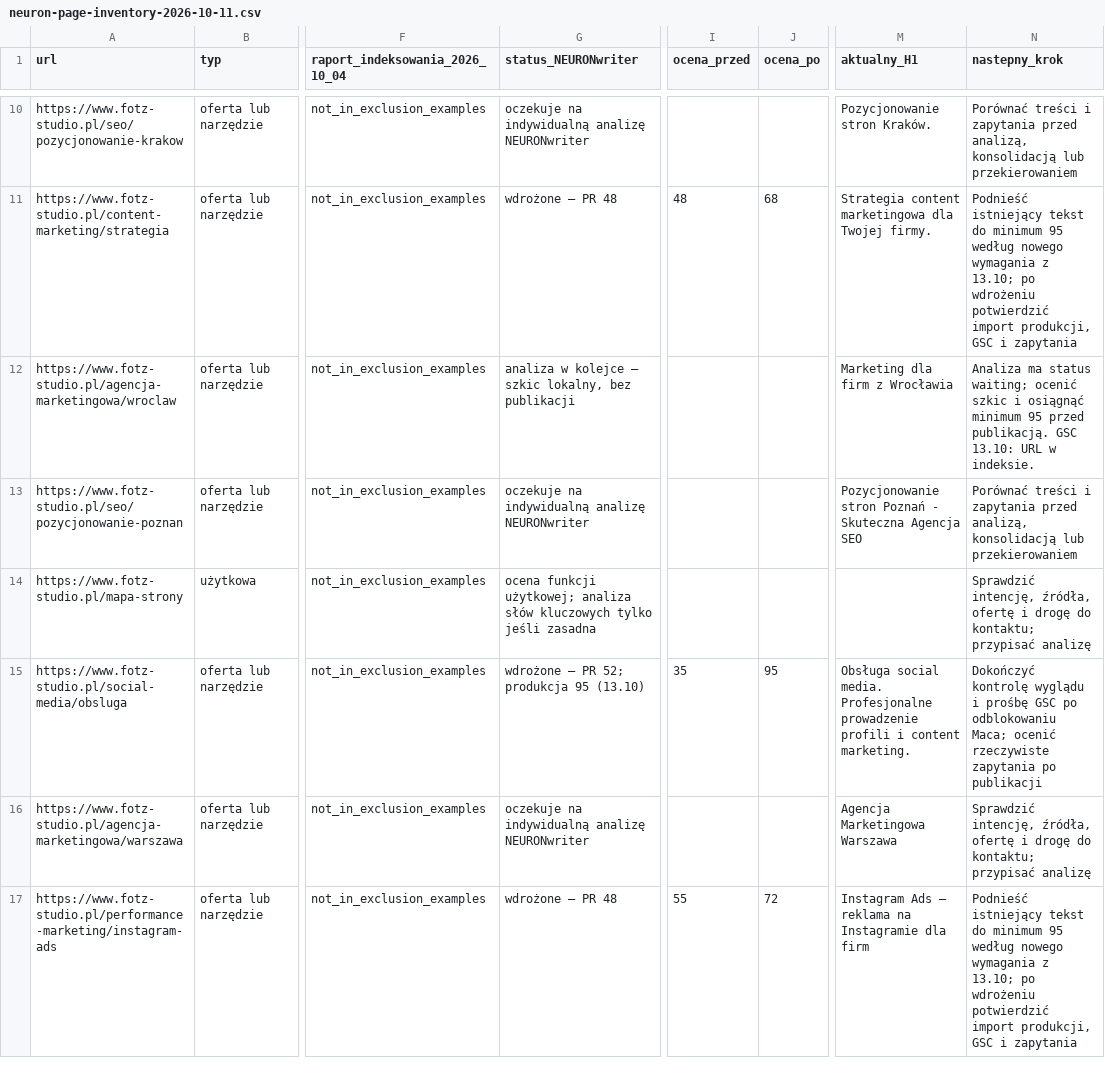
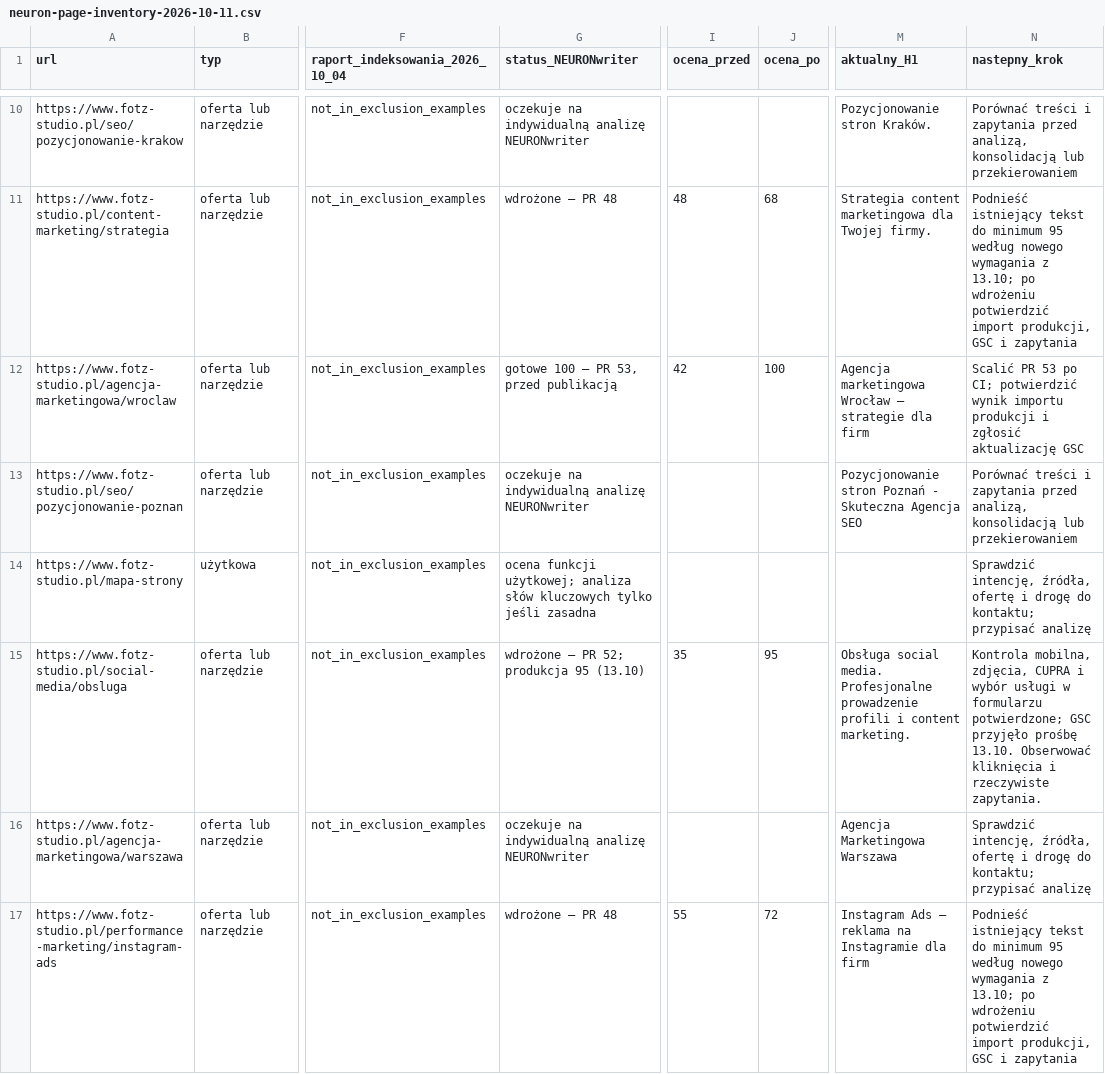
Before and after one commit to adam420412/fotz-studio-web-experience, a CSV file: docs/seo/neuron-page-inventory-2026-10-11.csv, drawn as a sheet; only a part is shown, gaps mark what is left out; the diff covers the shown part only; the diff names each change by its address in the sheet, - before the commit and + after, or states it on an @@ line.

Commit message:
Improve Wroclaw and Opole offers to verified NEURON 100 and 96

```diff
--- a/docs/seo/neuron-page-inventory-2026-10-11.csv
+++ b/docs/seo/neuron-page-inventory-2026-10-11.csv
-G12 (status_NEURONwriter): analiza w kolejce — szkic lokalny, bez publikacji
+G12 (status_NEURONwriter): gotowe 100 — PR 53, przed publikacją
-I12 (ocena_przed): (empty)
+I12 (ocena_przed): 42
-J12 (ocena_po): (empty)
+J12 (ocena_po): 100
-M12 (aktualny_H1): Marketing dla firm z Wrocławia
+M12 (aktualny_H1): Agencja marketingowa Wrocław — strategie dla firm
-N12 (nastepny_krok): Analiza ma status waiting; ocenić szkic i osiągnąć minimum 95 przed publikacją. GSC 13.10: URL w indeksie.
+N12 (nastepny_krok): Scalić PR 53 po CI; potwierdzić wynik importu produkcji i zgłosić aktualizację GSC
-N15 (nastepny_krok): Dokończyć kontrolę wyglądu i prośbę GSC po odblokowaniu Maca; ocenić rzeczywiste zapytania po publikacji
+N15 (nastepny_krok): Kontrola mobilna, zdjęcia, CUPRA i wybór usługi w formularzu potwierdzone; GSC przyjęło prośbę 13.10. Obserwować kliknięcia i rzeczywiste zapytania.
```
Also changed, not shown: 5 edited cells elsewhere in this file, 6 other files.
